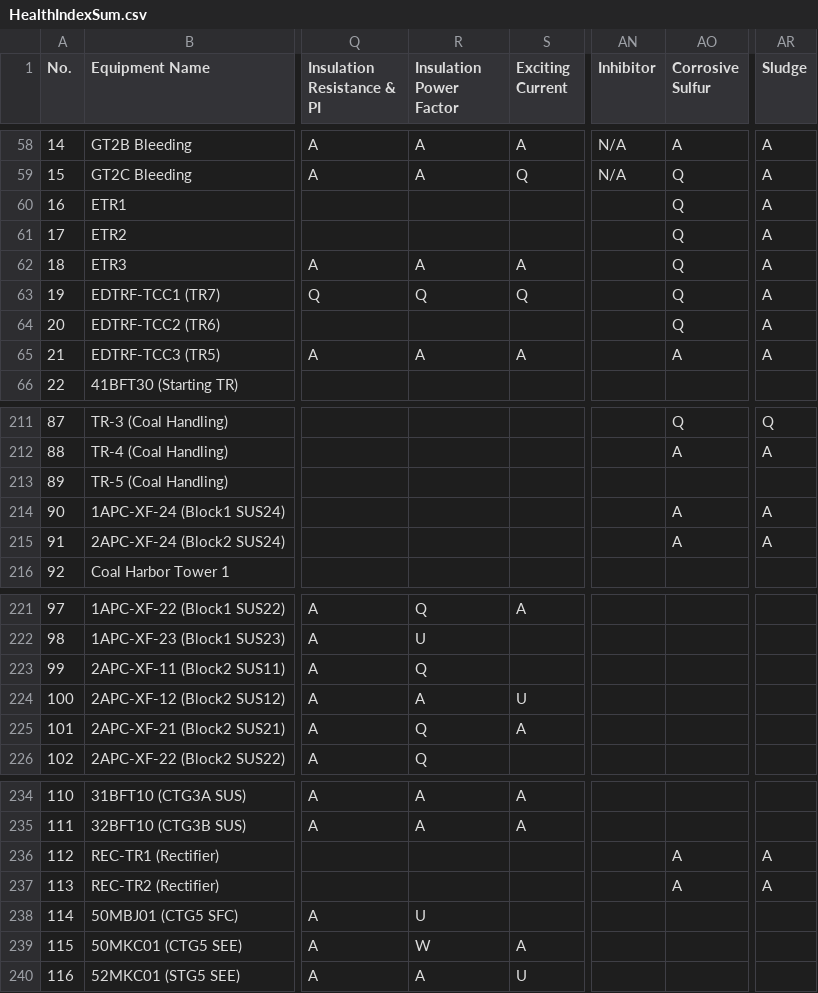
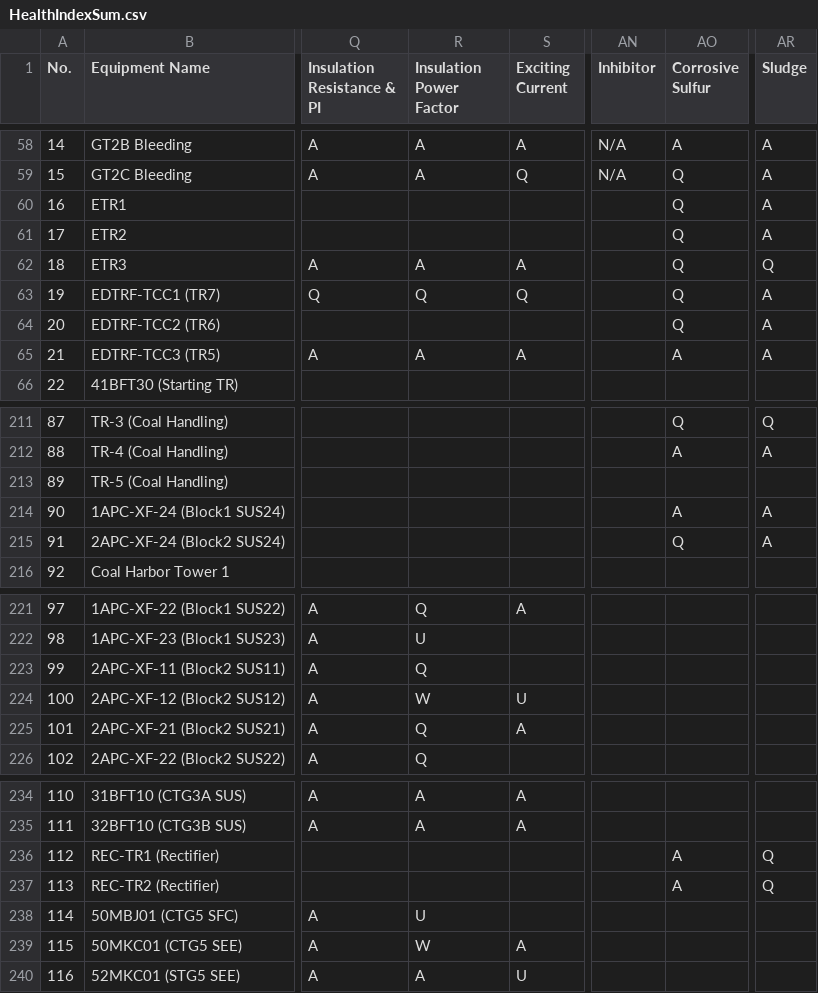
Before and after one commit to TransformerTeam/transformer-asset, a CSV file: HealthIndexSum.csv, drawn as a sheet; only a part is shown, gaps mark what is left out; the diff covers the shown part only; the diff names each change by its address in the sheet, - before the commit and + after, or states it on an @@ line.

```diff
--- a/HealthIndexSum.csv
+++ b/HealthIndexSum.csv
-AR62 (Sludge): A
+AR62 (Sludge): Q
-AO215 (Corrosive Sulfur): A
+AO215 (Corrosive Sulfur): Q
-R224 (Insulation Power Factor): A
+R224 (Insulation Power Factor): W
-AR236:AR237 (Sludge): A
+AR236:AR237 (Sludge): Q
```
Also changed, not shown: 45 edited cells elsewhere in this file, TRInfo.csv, 21 other files.
